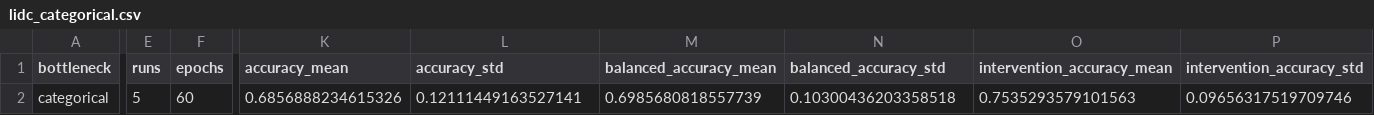
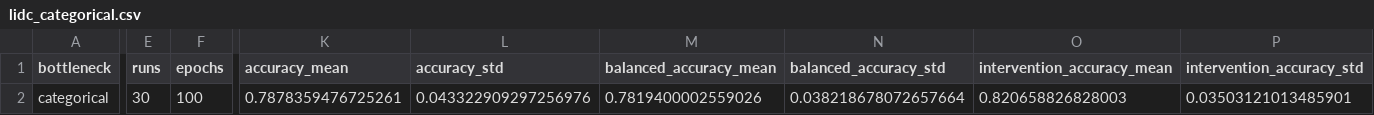
Before and after one commit to yassine2331/CBMC, a CSV file: outputs/results/lidc_categorical.csv, drawn as a sheet; only a part is shown, gaps mark what is left out; the diff covers the shown part only; the diff names each change by its address in the sheet, - before the commit and + after, or states it on an @@ line.

```diff
--- a/outputs/results/lidc_categorical.csv
+++ b/outputs/results/lidc_categorical.csv
-E2 (runs): 5
+E2 (runs): 30
-F2 (epochs): 60
+F2 (epochs): 100
-K2 (accuracy_mean): 0.6856888234615326
+K2 (accuracy_mean): 0.7878359476725261
-L2 (accuracy_std): 0.12111449163527141
+L2 (accuracy_std): 0.043322909297256976
-M2 (balanced_accuracy_mean): 0.6985680818557739
+M2 (balanced_accuracy_mean): 0.7819400002559026
-N2 (balanced_accuracy_std): 0.10300436203358518
+N2 (balanced_accuracy_std): 0.038218678072657664
-O2 (intervention_accuracy_mean): 0.7535293579101563
+O2 (intervention_accuracy_mean): 0.820658826828003
-P2 (intervention_accuracy_std): 0.09656317519709746
+P2 (intervention_accuracy_std): 0.03503121013485901
```
Also changed, not shown: 8 edited cells elsewhere in this file, outputs/results/lidc_cbm.csv, outputs/results/lidc_cem.csv, 12 other files.
